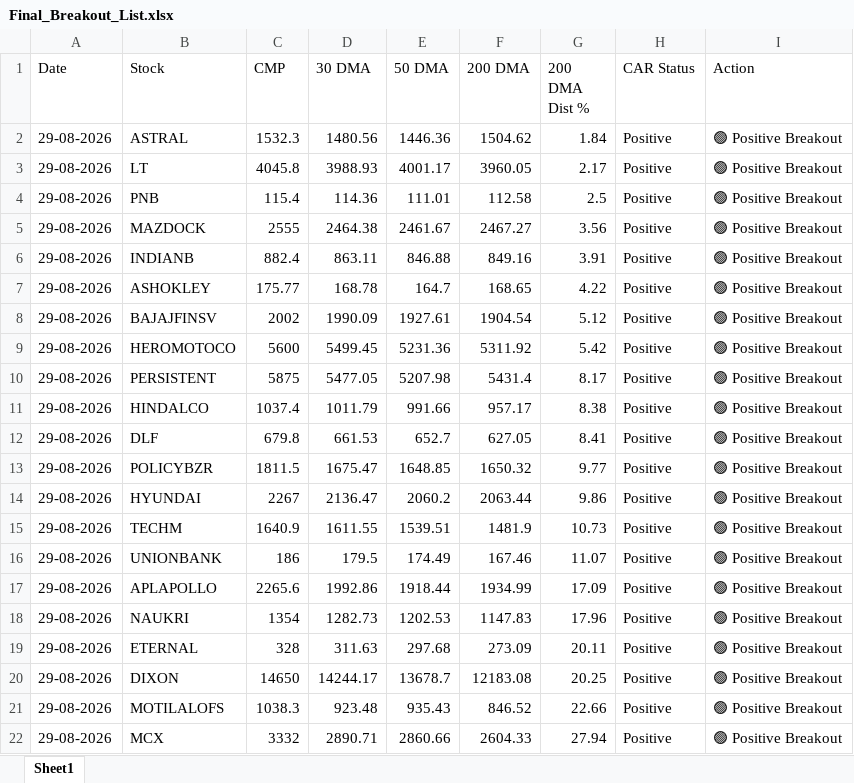
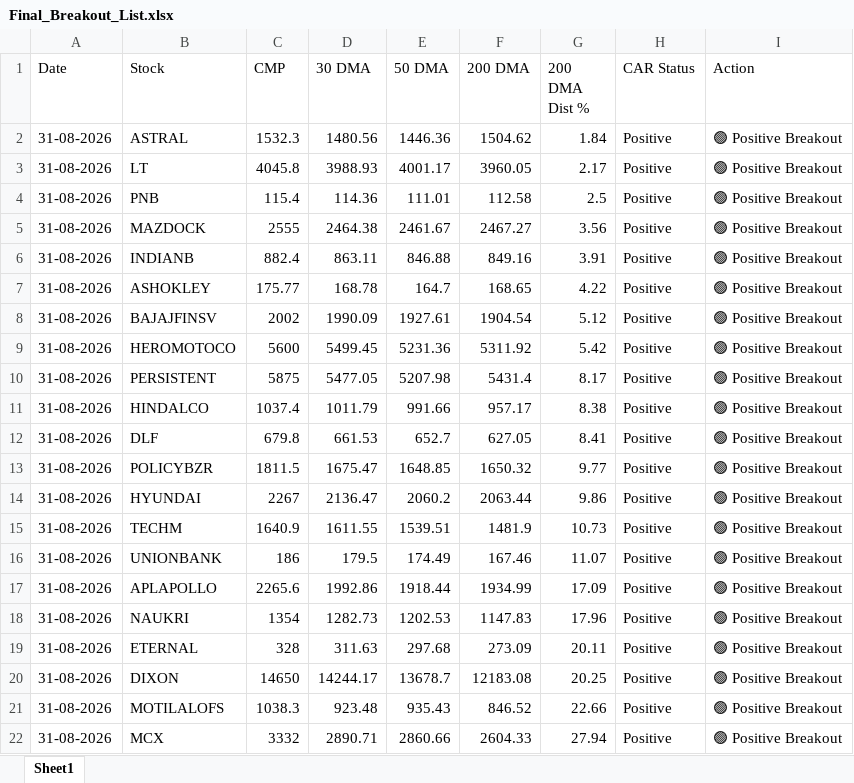
Before and after one commit to chiragkuk24/Final-Stocks, an Excel workbook: Final_Breakout_List.xlsx, sheet Sheet1, drawn as a sheet; values as stored, in another font and other column widths than the file's, no borders; the diff names each change by its address in the sheet, - before the commit and + after, or states it on an @@ line.

```diff
--- a/Final_Breakout_List.xlsx (sheet Sheet1)
+++ b/Final_Breakout_List.xlsx (sheet Sheet1)
-A2:A22 (Date): 29-08-2026
+A2:A22 (Date): 31-08-2026
```
Also changed, not shown: Breakout_ML_Quant_Predictions.xlsx, 2 other files.
